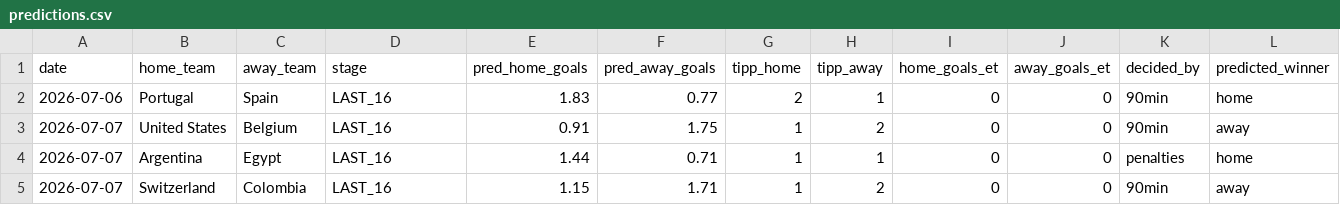
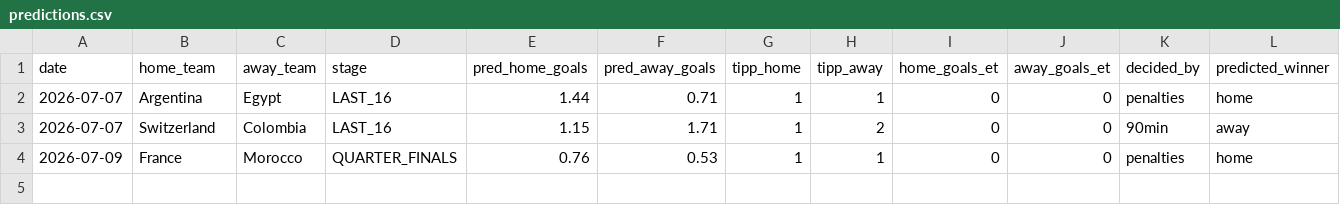
Before and after one commit to sauterjoshua/GoalPredictionEngine, a CSV file: data/processed/predictions.csv, drawn as a sheet; only a part is shown; removed rows and columns are numbered as before the commit, all else as after; rows hold the shown columns only; the diff names each change by its address in the sheet, - before the commit and + after, or states it on an @@ line.

```diff
--- a/data/processed/predictions.csv
+++ b/data/processed/predictions.csv
-row 2: 2026-07-06 | Portugal | Spain | LAST_16 | 1.83 | 0.77 | 2 | 1 | 0 | 0 | 90min | home
-row 3: 2026-07-07 | United States | Belgium | LAST_16 | 0.91 | 1.75 | 1 | 2 | 0 | 0 | 90min | away
+row 4: 2026-07-09 | France | Morocco | QUARTER_FINALS | 0.76 | 0.53 | 1 | 1 | 0 | 0 | penalties | home
```
Also changed, not shown: data/processed/prediction_history.csv, data/raw/wm2026_live.csv.
